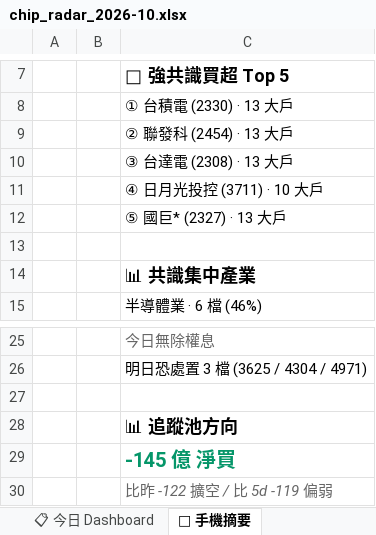
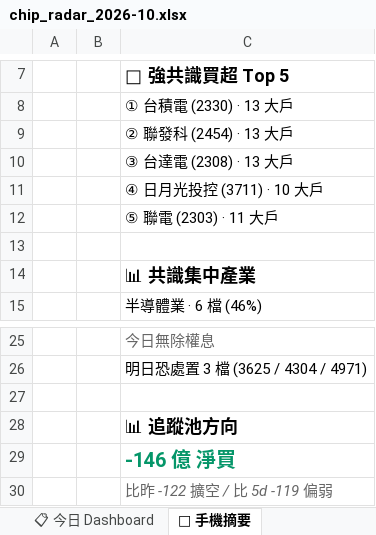
Before and after one commit to EdwardYY1224/CHIP_RADAR_TW, an Excel workbook: data/reports/chip_radar_2026-10.xlsx, sheet 📱 手機摘要, drawn as a sheet; only a part is shown, gaps mark what is left out; values as stored, in another font and other column widths than the file's, no borders; the diff names each change by its address in the sheet, - before the commit and + after, or states it on an @@ line.

```diff
--- a/data/reports/chip_radar_2026-10.xlsx (sheet 📱 手機摘要)
+++ b/data/reports/chip_radar_2026-10.xlsx (sheet 📱 手機摘要)
-C12: ⑤ 國巨* (2327) · 13 大戶
+C12: ⑤ 聯電 (2303) · 11 大戶
-C29: -145 億 淨買
+C29: -146 億 淨買
```
Also changed, not shown: sheet 20261030, sheet 📋 今日 Dashboard, data/reports/latest.xlsx, 19 other files.
